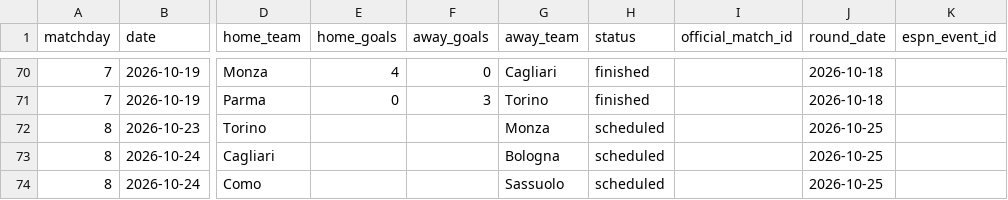
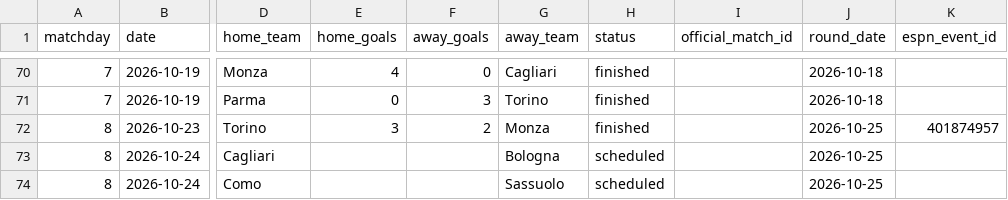
Before and after one commit to wildsonfranciscosilva1986-coder/italian-serie-a-2026-27-dashboard, a CSV file: serie_a_italia_2026_27_results.csv, drawn as a sheet; only a part is shown, gaps mark what is left out; the diff names each change by its address in the sheet, - before the commit and + after, or states it on an @@ line.

```diff
--- a/serie_a_italia_2026_27_results.csv
+++ b/serie_a_italia_2026_27_results.csv
-E72 (home_goals): (empty)
+E72 (home_goals): 3
-F72 (away_goals): (empty)
+F72 (away_goals): 2
-H72 (status): scheduled
+H72 (status): finished
-K72 (espn_event_id): (empty)
+K72 (espn_event_id): 401874957
```
Also changed, not shown: 7 other files.
